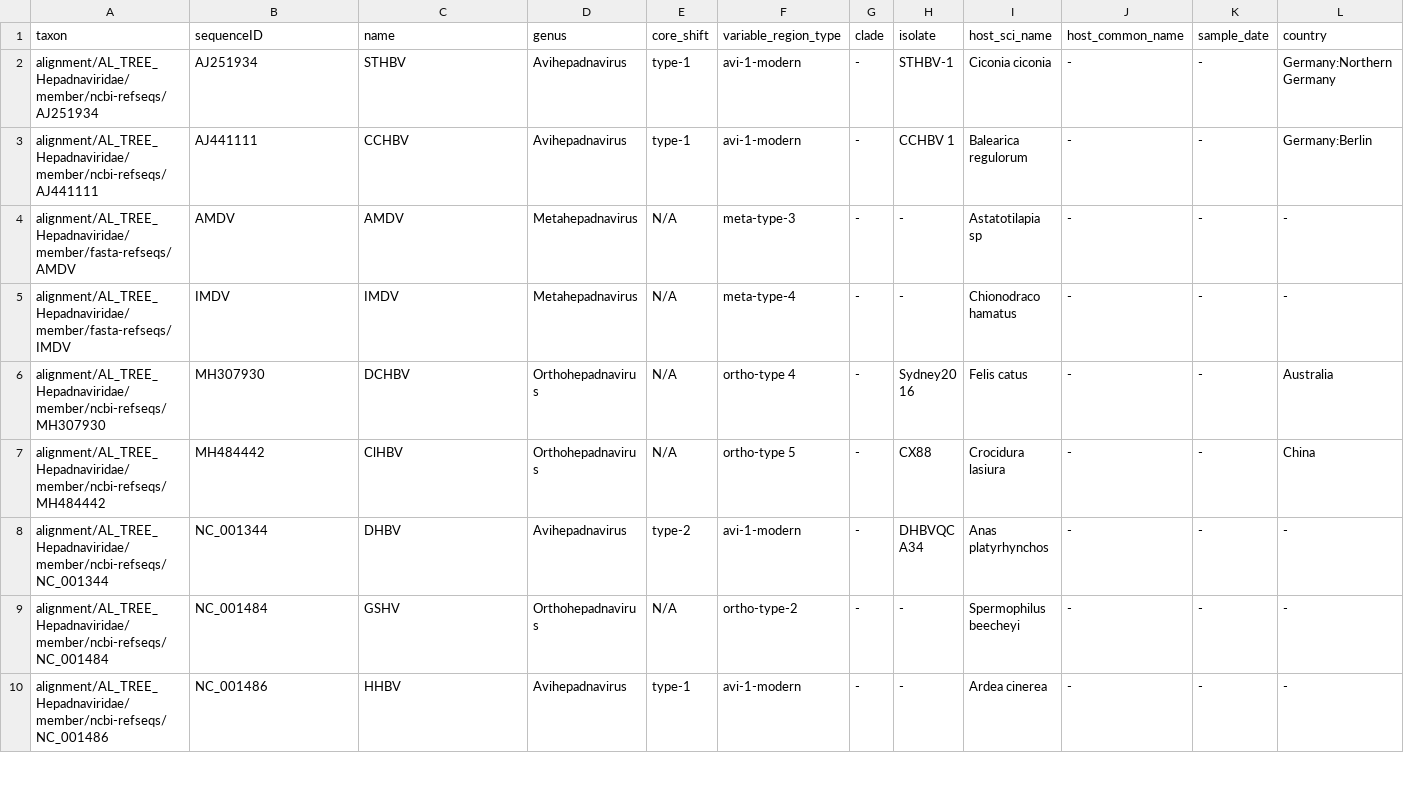
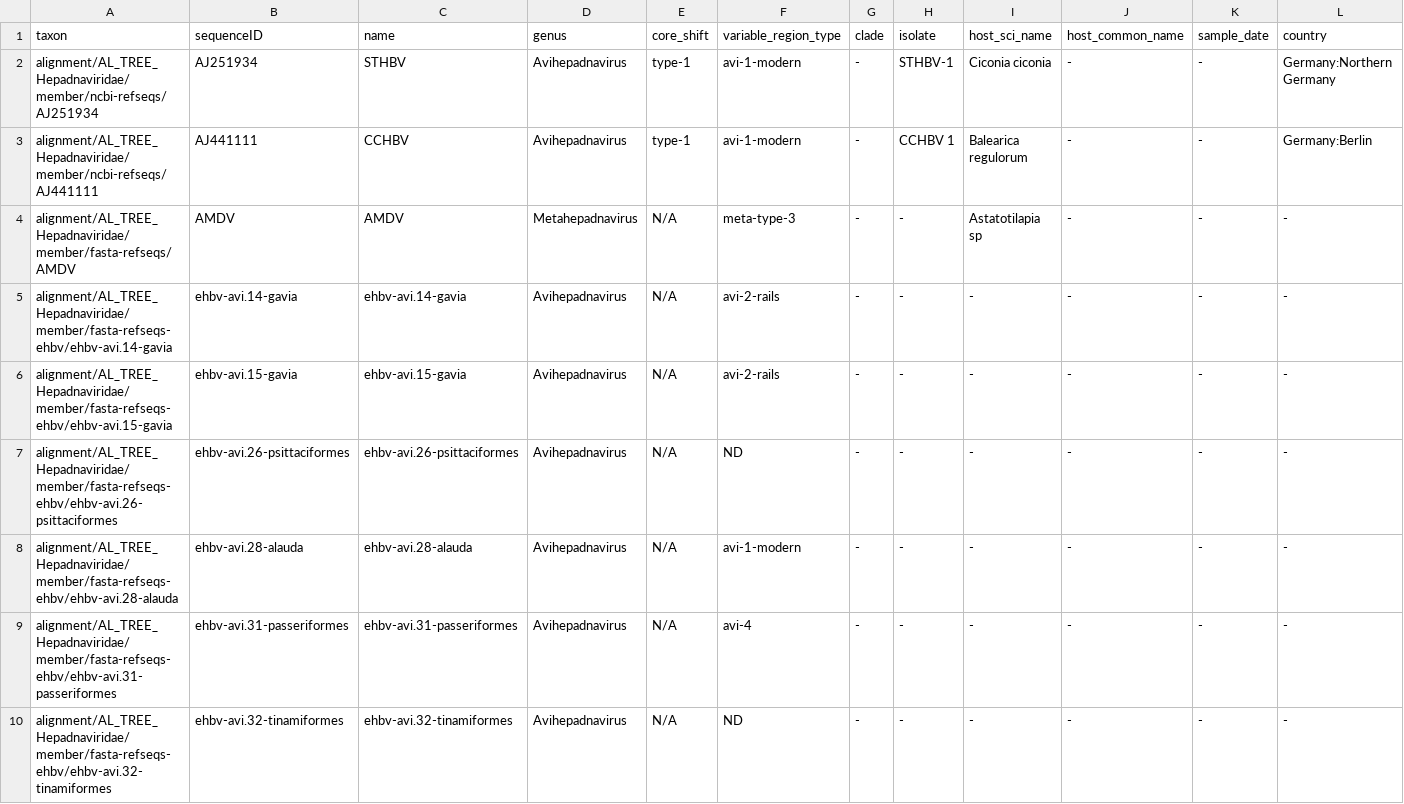
Before and after one commit to giffordlabcvr/Hepadnaviridae-GLUE, a TSV file: trees/main-root/Hepadna-root-core.figtree-annotations.tsv, drawn as a sheet; only a part is shown; the shorter side is filled out with more unchanged rows; the diff covers the shown part only.

```diff
--- a/trees/main-root/Hepadna-root-core.figtree-annotations.tsv
+++ b/trees/main-root/Hepadna-root-core.figtree-annotations.tsv
@@ -4 +4,7 @@ alignment/AL_TREE_Hepadnaviridae/member/ncbi-refseqs/AJ441111	AJ441111	CCHBV	Avi
 alignment/AL_TREE_Hepadnaviridae/member/fasta-refseqs/AMDV	AMDV	AMDV	Metahepadnavirus	N/A	meta-type-3	-	-	Astatotilapia sp	-	-	-
+alignment/AL_TREE_Hepadnaviridae/member/fasta-refseqs-ehbv/ehbv-avi.14-gavia	ehbv-avi.14-gavia	ehbv-avi.14-gavia	Avihepadnavirus	N/A	avi-2-rails	-	-	-	-	-	-
+alignment/AL_TREE_Hepadnaviridae/member/fasta-refseqs-ehbv/ehbv-avi.15-gavia	ehbv-avi.15-gavia	ehbv-avi.15-gavia	Avihepadnavirus	N/A	avi-2-rails	-	-	-	-	-	-
+alignment/AL_TREE_Hepadnaviridae/member/fasta-refseqs-ehbv/ehbv-avi.26-psittaciformes	ehbv-avi.26-psittaciformes	ehbv-avi.26-psittaciformes	Avihepadnavirus	N/A	ND	-	-	-	-	-	-
+alignment/AL_TREE_Hepadnaviridae/member/fasta-refseqs-ehbv/ehbv-avi.28-alauda	ehbv-avi.28-alauda	ehbv-avi.28-alauda	Avihepadnavirus	N/A	avi-1-modern	-	-	-	-	-	-
+alignment/AL_TREE_Hepadnaviridae/member/fasta-refseqs-ehbv/ehbv-avi.31-passeriformes	ehbv-avi.31-passeriformes	ehbv-avi.31-passeriformes	Avihepadnavirus	N/A	avi-4	-	-	-	-	-	-
+alignment/AL_TREE_Hepadnaviridae/member/fasta-refseqs-ehbv/ehbv-avi.32-tinamiformes	ehbv-avi.32-tinamiformes	ehbv-avi.32-tinamiformes	Avihepadnavirus	N/A	ND	-	-	-	-	-	-
```
Also changed, not shown: 5 added rows elsewhere in this file, trees/main-root/Hepadna-root-pol.figtree-annotations.tsv, 9 other files.
